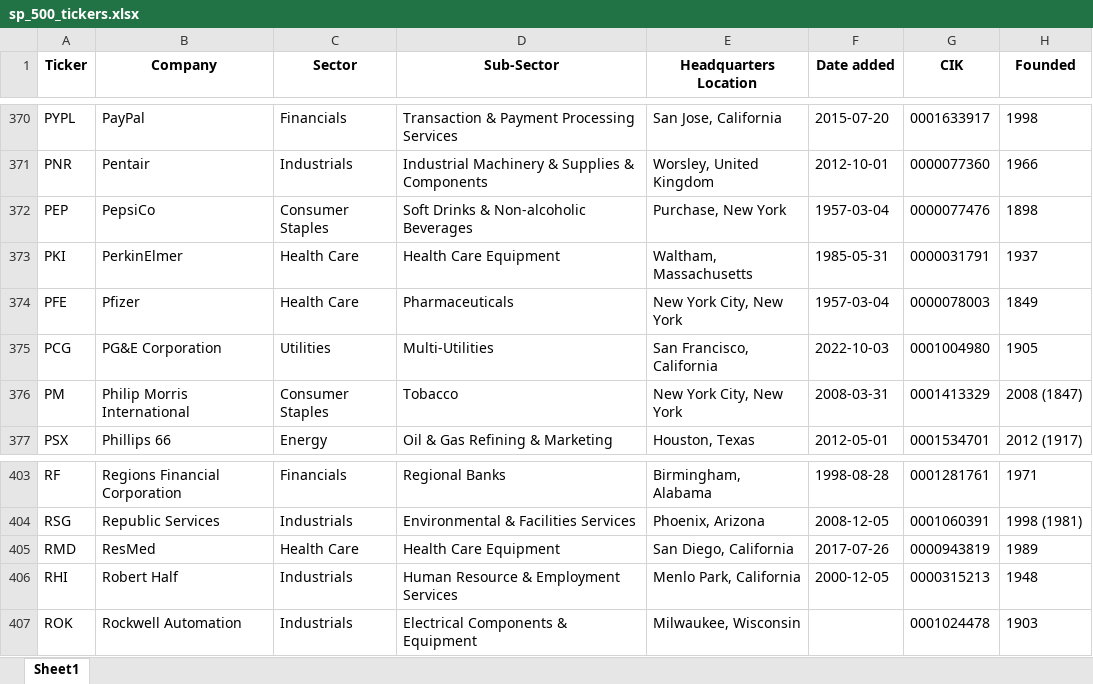
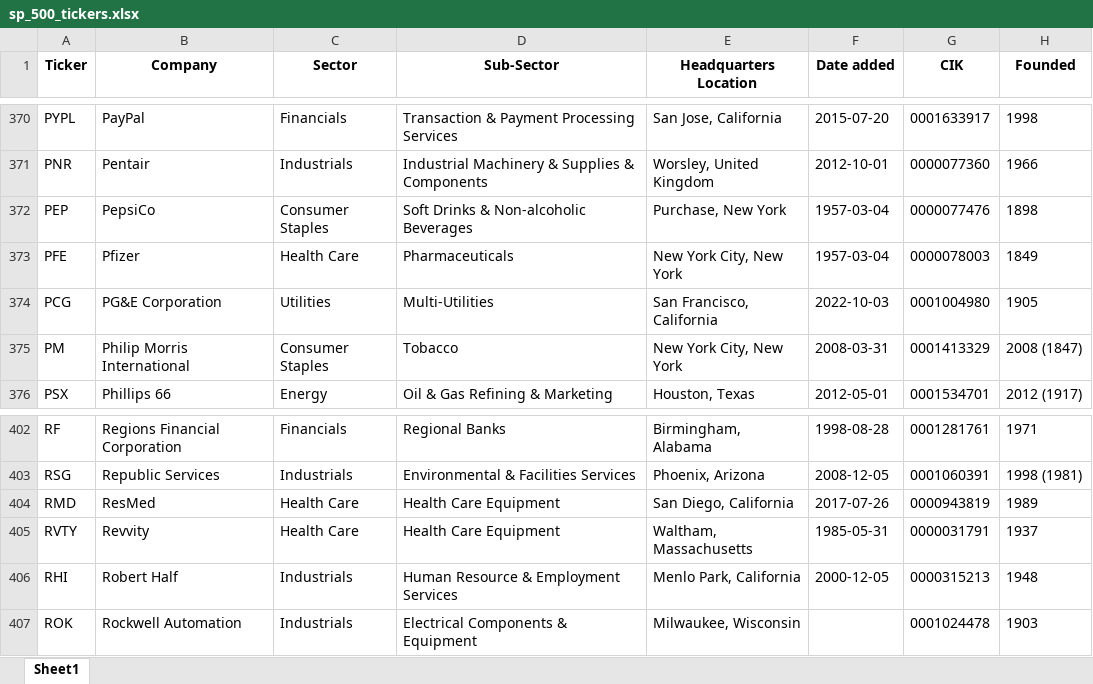
Before and after one commit to maxruffo/XLSX_Data_Stock_Crypto_Data, an Excel workbook: data/stocks/~index_ticker_list/usa/sp_500_tickers.xlsx, sheet Sheet1, drawn as a sheet; only a part is shown, gaps mark what is left out; values as stored, in another font and other column widths than the file's, no borders; removed rows and columns are numbered as before the commit, all else as after; the diff names each change by its address in the sheet, - before the commit and + after, or states it on an @@ line.

```diff
--- a/data/stocks/~index_ticker_list/usa/sp_500_tickers.xlsx (sheet Sheet1)
+++ b/data/stocks/~index_ticker_list/usa/sp_500_tickers.xlsx (sheet Sheet1)
-row 373: PKI | PerkinElmer | Health Care | Health Care Equipment | Waltham, Massachusetts | 1985-05-31 | 0000031791 | 1937
+row 405: RVTY | Revvity | Health Care | Health Care Equipment | Waltham, Massachusetts | 1985-05-31 | 0000031791 | 1937
```
Also changed, not shown: data/stocks/~index_ticker_list/europe/cac_40_tickers.xlsx, data/stocks/~index_ticker_list/europe/dax_tickers.xlsx, 4 other files.
